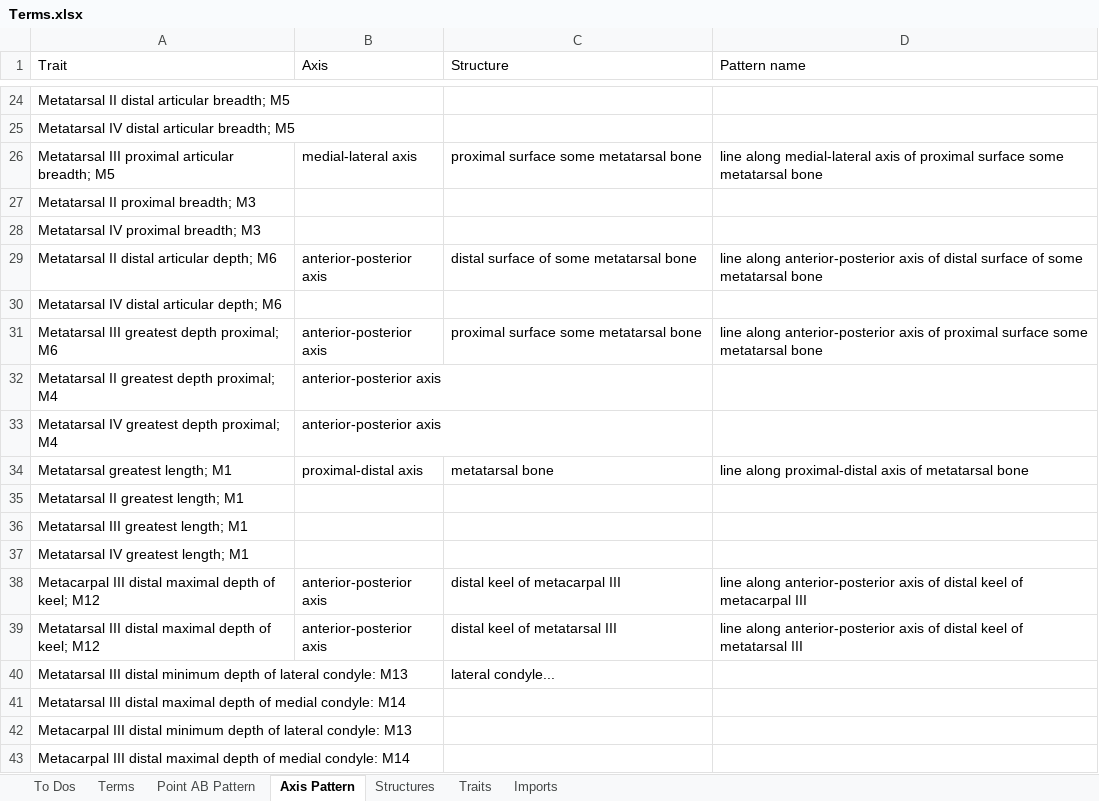
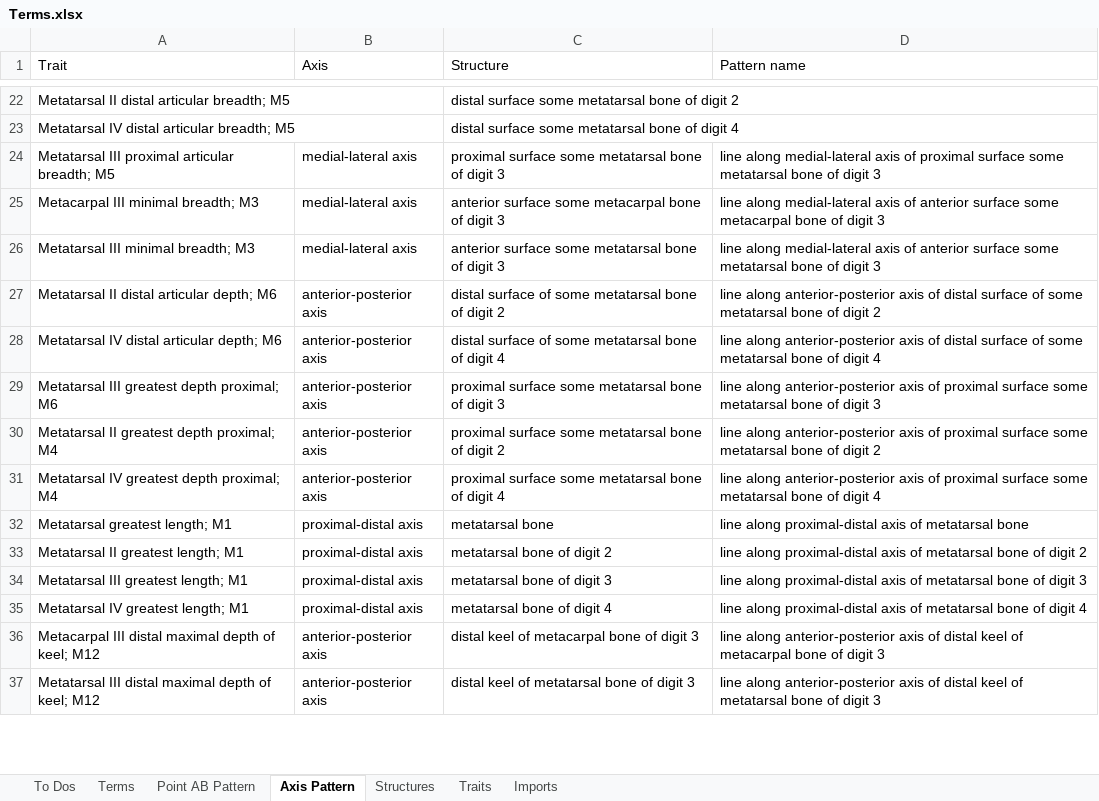
Before and after one commit to futres/fovt, an Excel workbook: Terms.xlsx, sheet Axis Pattern, drawn as a sheet; only a part is shown, gaps mark what is left out; values as stored, in another font and other column widths than the file's, no borders; removed rows and columns are numbered as before the commit, all else as after; the diff covers the shown part only; the diff names each change by its address in the sheet, - before the commit and + after, or states it on an @@ line.

```diff
--- a/Terms.xlsx (sheet Axis Pattern)
+++ b/Terms.xlsx (sheet Axis Pattern)
-C22 (Structure): (empty)
+C22 (Structure): distal surface some metatarsal bone of digit 2
-C23 (Structure): (empty)
+C23 (Structure): distal surface some metatarsal bone of digit 4
-C24 (Structure): proximal surface some metatarsal bone
+C24 (Structure): proximal surface some metatarsal bone of digit 3
-D24 (Pattern name): …metatarsal bone
+D24 (Pattern name): …metatarsal bone of digit 3
-row 27: Metatarsal II proximal breadth; M3
-row 28: Metatarsal IV proximal breadth; M3
+row 25: Metacarpal III minimal breadth; M3 | medial-lateral axis | anterior surface some metacarpal bone of digit 3 | line along medial-lateral axis of anterior surface some metacarpal bone of digit 3
+row 26: Metatarsal III minimal breadth; M3 | medial-lateral axis | anterior surface some metatarsal bone of digit 3 | line along medial-lateral axis of anterior surface some metatarsal bone of digit 3
-C27 (Structure): distal surface of some metatarsal bone
+C27 (Structure): distal surface of some metatarsal bone of digit 2
-D27 (Pattern name): …metatarsal bone
+D27 (Pattern name): …metatarsal bone of digit 2
-row 30: Metatarsal IV distal articular depth; M6
+row 28: Metatarsal IV distal articular depth; M6 | anterior-posterior axis | distal surface of some metatarsal bone of digit 4 | line along anterior-posterior axis of distal surface of some metatarsal bone of digit 4
-C29 (Structure): proximal surface some metatarsal bone
+C29 (Structure): proximal surface some metatarsal bone of digit 3
-D29 (Pattern name): …metatarsal bone
+D29 (Pattern name): …metatarsal bone of digit 3
-C30 (Structure): (empty)
+C30 (Structure): proximal surface some metatarsal bone of digit 2
-D30 (Pattern name): (empty)
+D30 (Pattern name): line along anterior-posterior axis of proximal surface some metatarsal bone of digit 2
-C31 (Structure): (empty)
+C31 (Structure): proximal surface some metatarsal bone of digit 4
-D31 (Pattern name): (empty)
+D31 (Pattern name): line along anterior-posterior axis of proximal surface some metatarsal bone of digit 4
-row 35: Metatarsal II greatest length; M1
-row 36: Metatarsal III greatest length; M1
-row 37: Metatarsal IV greatest length; M1
+row 33: Metatarsal II greatest length; M1 | proximal-distal axis | metatarsal bone of digit 2 | line along proximal-distal axis of metatarsal bone of digit 2
+row 34: Metatarsal III greatest length; M1 | proximal-distal axis | metatarsal bone of digit 3 | line along proximal-distal axis of metatarsal bone of digit 3
+row 35: Metatarsal IV greatest length; M1 | proximal-distal axis | metatarsal bone of digit 4 | line along proximal-distal axis of metatarsal bone of digit 4
-C36 (Structure): distal keel of metacarpal III
+C36 (Structure): distal keel of metacarpal bone of digit 3
-D36 (Pattern name): …of metacarpal III
+D36 (Pattern name): …of metacarpal bone of digit 3
-C37 (Structure): distal keel of metatarsal III
+C37 (Structure): distal keel of metatarsal bone of digit 3
-D37 (Pattern name): …of metatarsal III
+D37 (Pattern name): …of metatarsal bone of digit 3
-row 40: Metatarsal III distal minimum depth of lateral condyle: M13 |  | lateral condyle...
-row 41: Metatarsal III distal maximal depth of medial condyle: M14
-row 42: Metacarpal III distal minimum depth of lateral condyle: M13
-row 43: Metacarpal III distal maximal depth of medial condyle: M14
```
Also changed, not shown: 19 added rows, 18 removed rows and 26 edited cells elsewhere in this sheet, formulas that keep their value.
